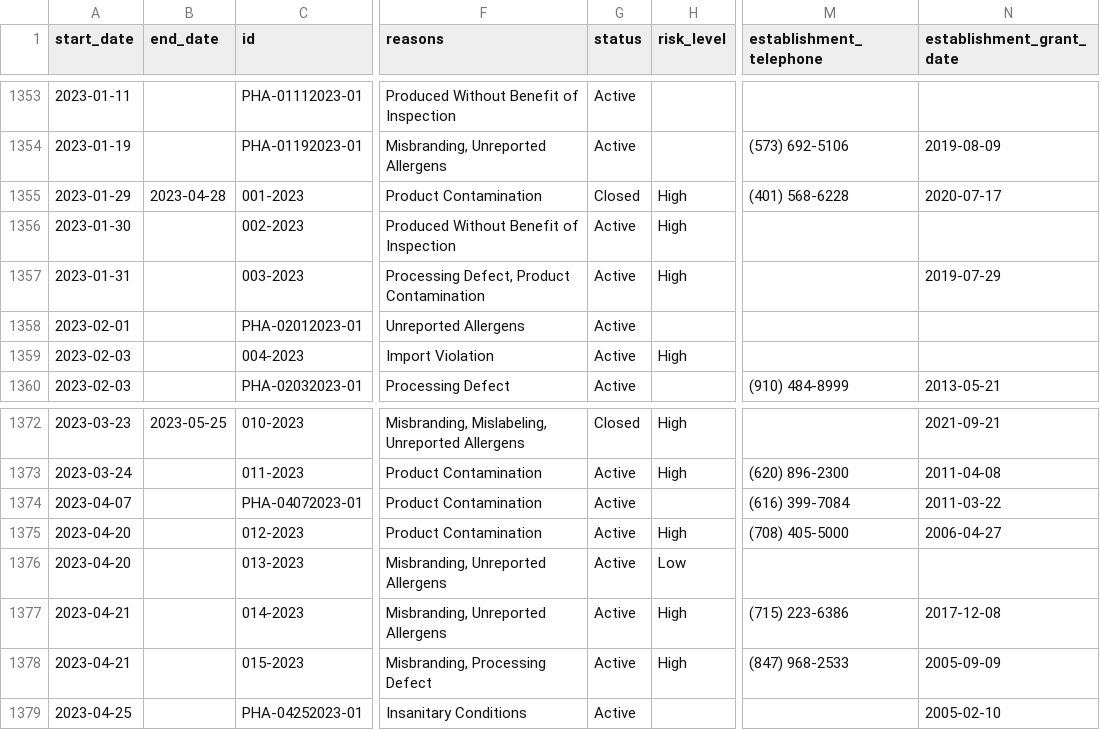
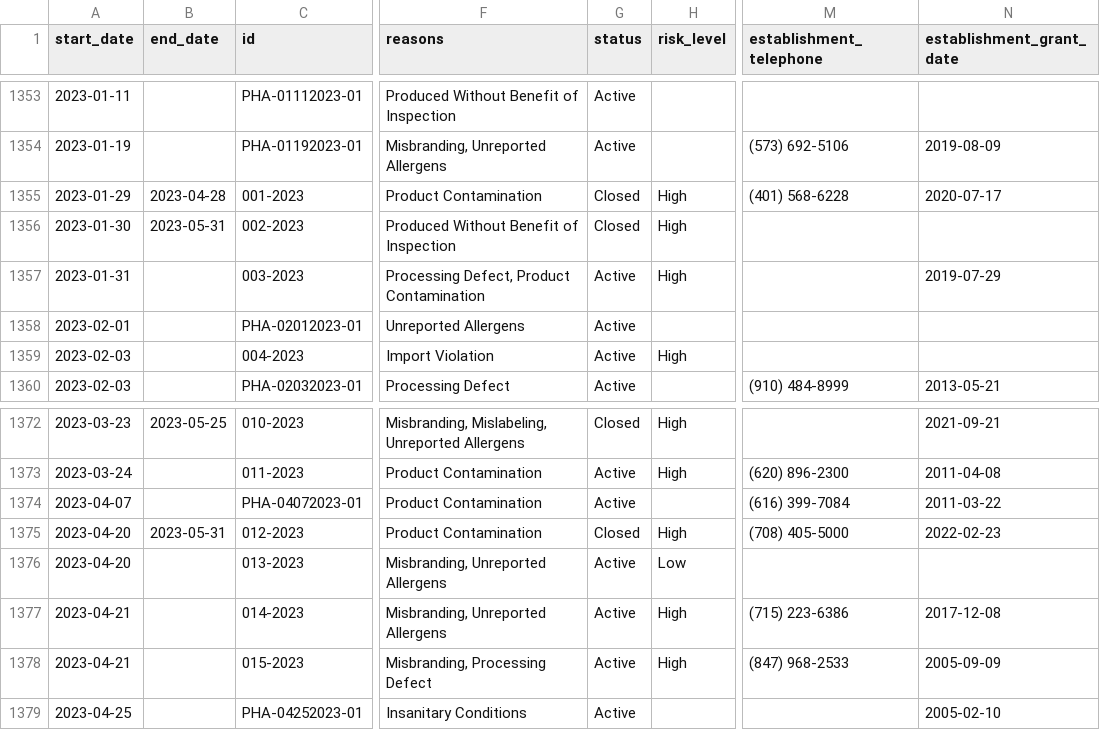
Before and after one commit to harrisj/food-recalls-actions, a CSV file: usda/recalls.csv, drawn as a sheet; only a part is shown, gaps mark what is left out; the diff names each change by its address in the sheet, - before the commit and + after, or states it on an @@ line.

```diff
--- a/usda/recalls.csv
+++ b/usda/recalls.csv
-B1356 (end_date): (empty)
+B1356 (end_date): 2023-05-31
-G1356 (status): Active
+G1356 (status): Closed
-B1375 (end_date): (empty)
+B1375 (end_date): 2023-05-31
-G1375 (status): Active
+G1375 (status): Closed
-N1375 (establishment_grant_date): 2006-04-27
+N1375 (establishment_grant_date): 2022-02-23
```
Also changed, not shown: 8 other files.
